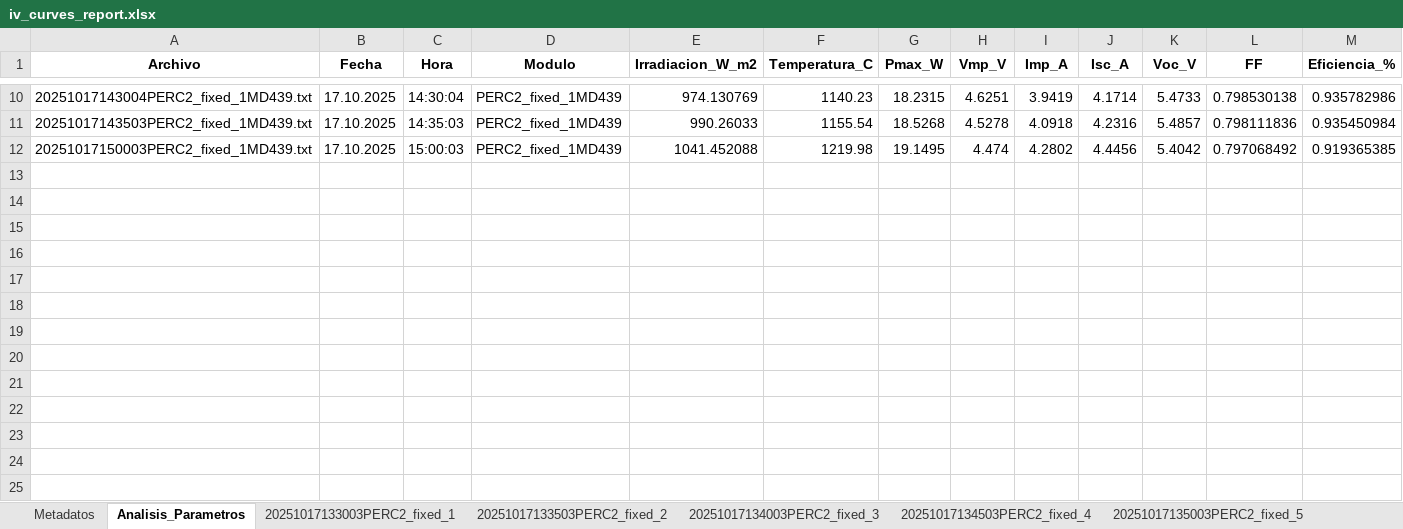
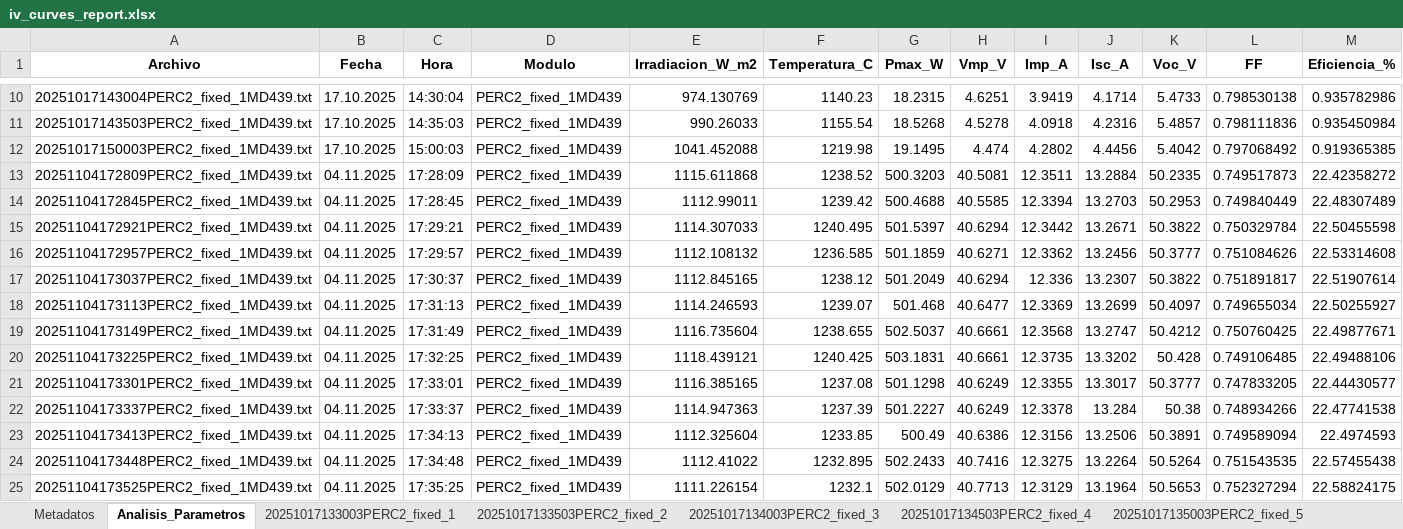
Before and after one commit to nicoleits/pvstand, an Excel workbook: pvstand/datos_procesados_analisis_integrado_py/iv_curves/iv_curves_report.xlsx, sheet Analisis_Parametros, drawn as a sheet; only a part is shown, gaps mark what is left out; values as stored, in another font and other column widths than the file's, no borders; the diff names each change by its address in the sheet, - before the commit and + after, or states it on an @@ line.

```diff
--- a/pvstand/datos_procesados_analisis_integrado_py/iv_curves/iv_curves_report.xlsx (sheet Analisis_Parametros)
+++ b/pvstand/datos_procesados_analisis_integrado_py/iv_curves/iv_curves_report.xlsx (sheet Analisis_Parametros)
+row 13: 20251104172809PERC2_fixed_1MD439.txt | 04.11.2025 | 17:28:09 | PERC2_fixed_1MD439 | 1115.611868 | 1238.52 | 500.3203 | 40.5081 | 12.3511 | 13.2884 | 50.2335 | 0.749517873 | 22.42358272
+row 14: 20251104172845PERC2_fixed_1MD439.txt | 04.11.2025 | 17:28:45 | PERC2_fixed_1MD439 | 1112.99011 | 1239.42 | 500.4688 | 40.5585 | 12.3394 | 13.2703 | 50.2953 | 0.749840449 | 22.48307489
+row 15: 20251104172921PERC2_fixed_1MD439.txt | 04.11.2025 | 17:29:21 | PERC2_fixed_1MD439 | 1114.307033 | 1240.495 | 501.5397 | 40.6294 | 12.3442 | 13.2671 | 50.3822 | 0.750329784 | 22.50455598
+row 16: 20251104172957PERC2_fixed_1MD439.txt | 04.11.2025 | 17:29:57 | PERC2_fixed_1MD439 | 1112.108132 | 1236.585 | 501.1859 | 40.6271 | 12.3362 | 13.2456 | 50.3777 | 0.751084626 | 22.53314608
+row 17: 20251104173037PERC2_fixed_1MD439.txt | 04.11.2025 | 17:30:37 | PERC2_fixed_1MD439 | 1112.845165 | 1238.12 | 501.2049 | 40.6294 | 12.336 | 13.2307 | 50.3822 | 0.751891817 | 22.51907614
+row 18: 20251104173113PERC2_fixed_1MD439.txt | 04.11.2025 | 17:31:13 | PERC2_fixed_1MD439 | 1114.246593 | 1239.07 | 501.468 | 40.6477 | 12.3369 | 13.2699 | 50.4097 | 0.749655034 | 22.50255927
+row 19: 20251104173149PERC2_fixed_1MD439.txt | 04.11.2025 | 17:31:49 | PERC2_fixed_1MD439 | 1116.735604 | 1238.655 | 502.5037 | 40.6661 | 12.3568 | 13.2747 | 50.4212 | 0.750760425 | 22.49877671
+row 20: 20251104173225PERC2_fixed_1MD439.txt | 04.11.2025 | 17:32:25 | PERC2_fixed_1MD439 | 1118.439121 | 1240.425 | 503.1831 | 40.6661 | 12.3735 | 13.3202 | 50.428 | 0.749106485 | 22.49488106
+row 21: 20251104173301PERC2_fixed_1MD439.txt | 04.11.2025 | 17:33:01 | PERC2_fixed_1MD439 | 1116.385165 | 1237.08 | 501.1298 | 40.6249 | 12.3355 | 13.3017 | 50.3777 | 0.747833205 | 22.44430577
+row 22: 20251104173337PERC2_fixed_1MD439.txt | 04.11.2025 | 17:33:37 | PERC2_fixed_1MD439 | 1114.947363 | 1237.39 | 501.2227 | 40.6249 | 12.3378 | 13.284 | 50.38 | 0.748934266 | 22.47741538
+row 23: 20251104173413PERC2_fixed_1MD439.txt | 04.11.2025 | 17:34:13 | PERC2_fixed_1MD439 | 1112.325604 | 1233.85 | 500.49 | 40.6386 | 12.3156 | 13.2506 | 50.3891 | 0.749589094 | 22.4974593
+row 24: 20251104173448PERC2_fixed_1MD439.txt | 04.11.2025 | 17:34:48 | PERC2_fixed_1MD439 | 1112.41022 | 1232.895 | 502.2433 | 40.7416 | 12.3275 | 13.2264 | 50.5264 | 0.751543535 | 22.57455438
+row 25: 20251104173525PERC2_fixed_1MD439.txt | 04.11.2025 | 17:35:25 | PERC2_fixed_1MD439 | 1111.226154 | 1232.1 | 502.0129 | 40.7713 | 12.3129 | 13.1964 | 50.5653 | 0.752327294 | 22.58824175
```
Also changed, not shown: sheet Metadatos, other sheet tabs, pvstand/datos_procesados_analisis_integrado_py/iv600/iv_curves/iv_curves_report.xlsx, 16 other files.
